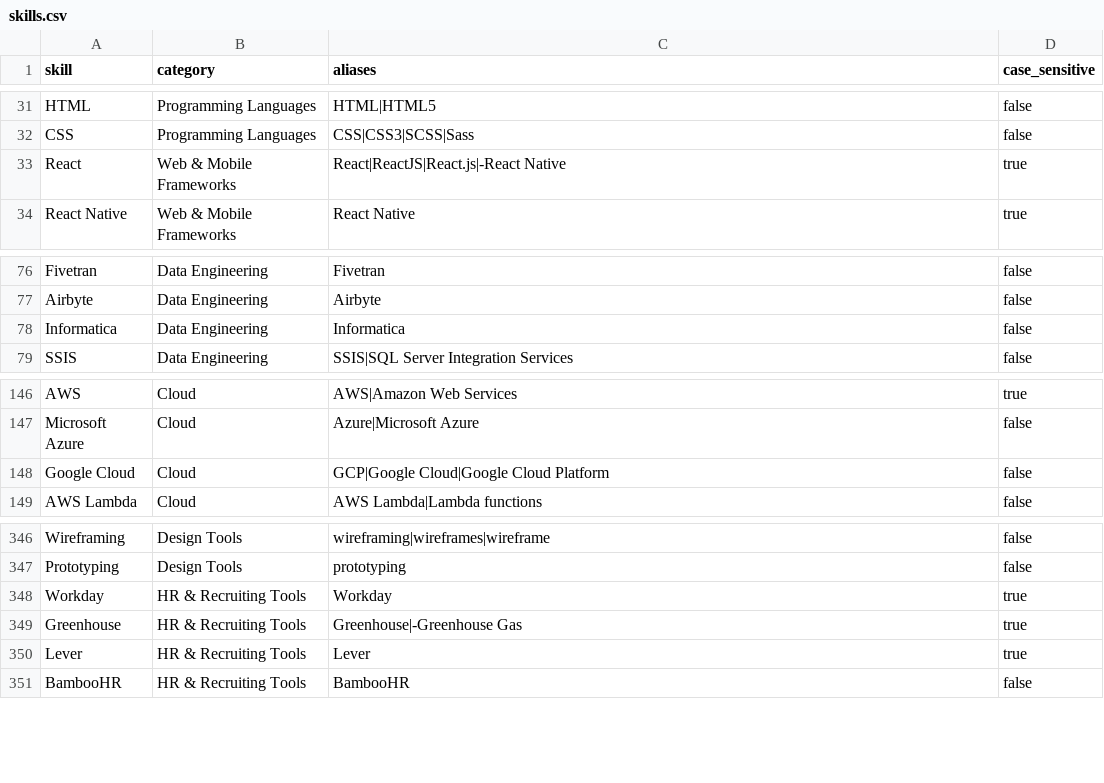
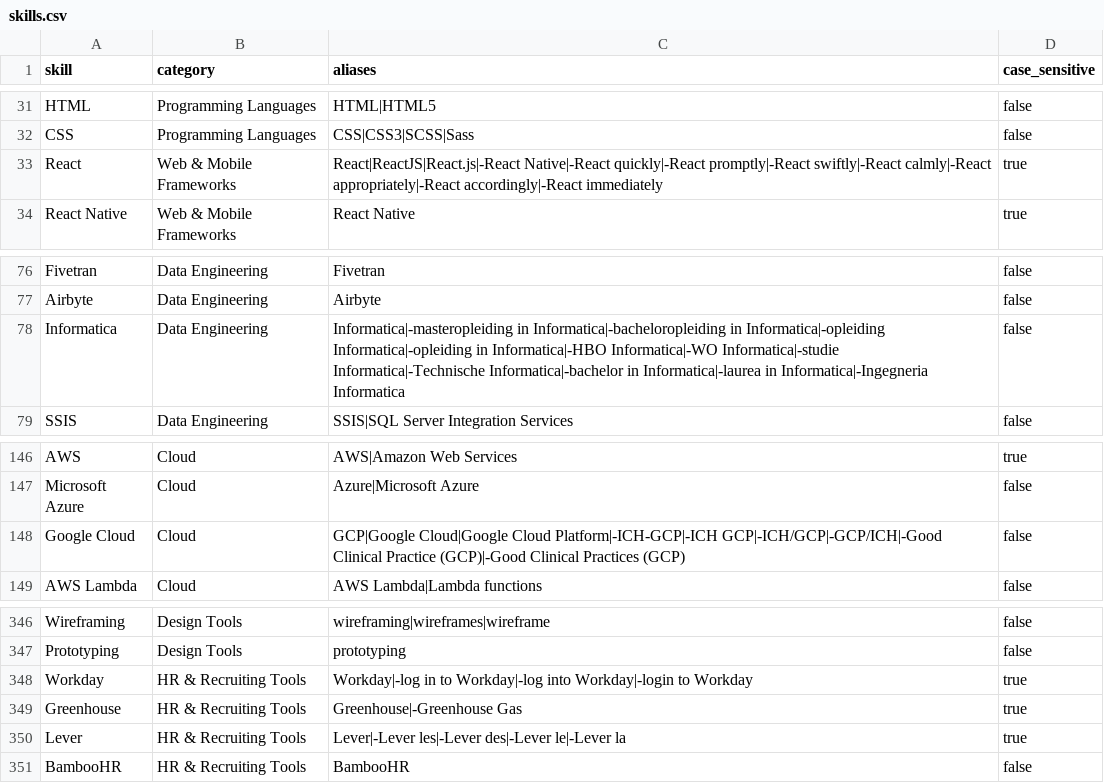
Before and after one commit to robi4419/Nexus-Project, a CSV file: databricks/reference/skills.csv, drawn as a sheet; only a part is shown, gaps mark what is left out.

```diff
--- a/databricks/reference/skills.csv
+++ b/databricks/reference/skills.csv
@@ -32,3 +32,3 @@ HTML,Programming Languages,HTML|HTML5,false
 CSS,Programming Languages,CSS|CSS3|SCSS|Sass,false
-React,Web & Mobile Frameworks,React|ReactJS|React.js|-React Native,true
+React,Web & Mobile Frameworks,React|ReactJS|React.js|-React Native|-React quickly|-React promptly|-React swiftly|-React calmly|-React appropriately|-React accordingly|-React immediately,true
 React Native,Web & Mobile Frameworks,React Native,true
@@ -77,3 +77,3 @@ Fivetran,Data Engineering,Fivetran,false
 Airbyte,Data Engineering,Airbyte,false
-Informatica,Data Engineering,Informatica,false
+Informatica,Data Engineering,Informatica|-masteropleiding in Informatica|-bacheloropleiding in Informatica|-opleiding Informatica|-opleiding in Informatica|-HBO Informatica|-WO Informatica|-studie Informatica|-Technische Informatica|-bachelor in Informatica|-laurea in Informatica|-Ingegneria Informatica,false
 SSIS,Data Engineering,SSIS|SQL Server Integration Services,false
@@ -147,3 +147,3 @@ AWS,Cloud,AWS|Amazon Web Services,true
 Microsoft Azure,Cloud,Azure|Microsoft Azure,false
-Google Cloud,Cloud,GCP|Google Cloud|Google Cloud Platform,false
+Google Cloud,Cloud,GCP|Google Cloud|Google Cloud Platform|-ICH-GCP|-ICH GCP|-ICH/GCP|-GCP/ICH|-Good Clinical Practice (GCP)|-Good Clinical Practices (GCP),false
 AWS Lambda,Cloud,AWS Lambda|Lambda functions,false
@@ -347,5 +347,5 @@ Wireframing,Design Tools,wireframing|wireframes|wireframe,false
 Prototyping,Design Tools,prototyping,false
-Workday,HR & Recruiting Tools,Workday,true
+Workday,HR & Recruiting Tools,Workday|-log in to Workday|-log into Workday|-login to Workday,true
 Greenhouse,HR & Recruiting Tools,Greenhouse|-Greenhouse Gas,true
-Lever,HR & Recruiting Tools,Lever,true
+Lever,HR & Recruiting Tools,Lever|-Lever les|-Lever des|-Lever le|-Lever la,true
 BambooHR,HR & Recruiting Tools,BambooHR,false
```
Also changed, not shown: 2 other files.
